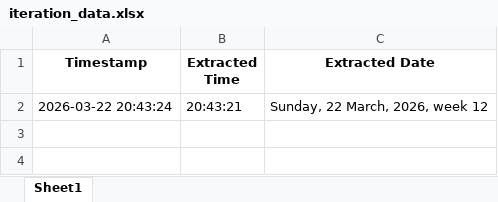
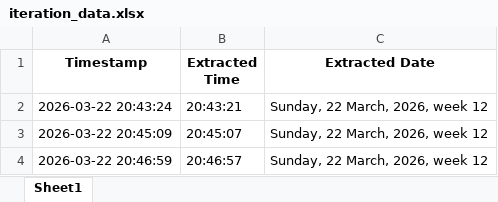
Before and after one commit to rakesh5760/time-iteration, an Excel workbook: iteration_data.xlsx, sheet Sheet1, drawn as a sheet; values as stored, in another font and other column widths than the file's, no borders; the diff names each change by its address in the sheet, - before the commit and + after, or states it on an @@ line.

Commit message:
git commit

```diff
--- a/iteration_data.xlsx (sheet Sheet1)
+++ b/iteration_data.xlsx (sheet Sheet1)
+row 3: 2026-03-22 20:45:09 | 20:45:07 | Sunday, 22 March, 2026, week 12
+row 4: 2026-03-22 20:46:59 | 20:46:57 | Sunday, 22 March, 2026, week 12
```
